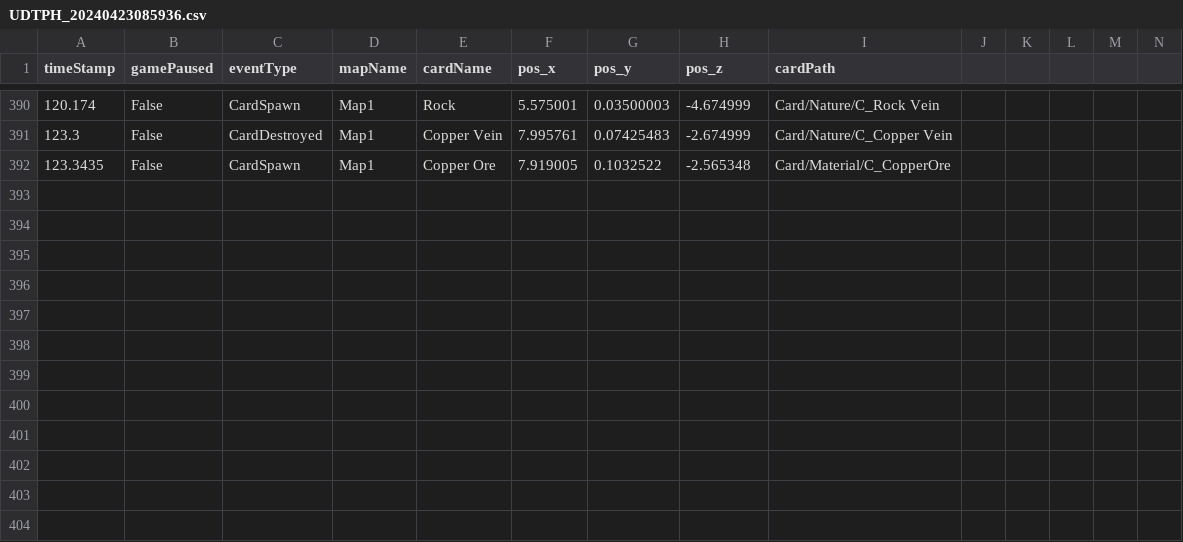
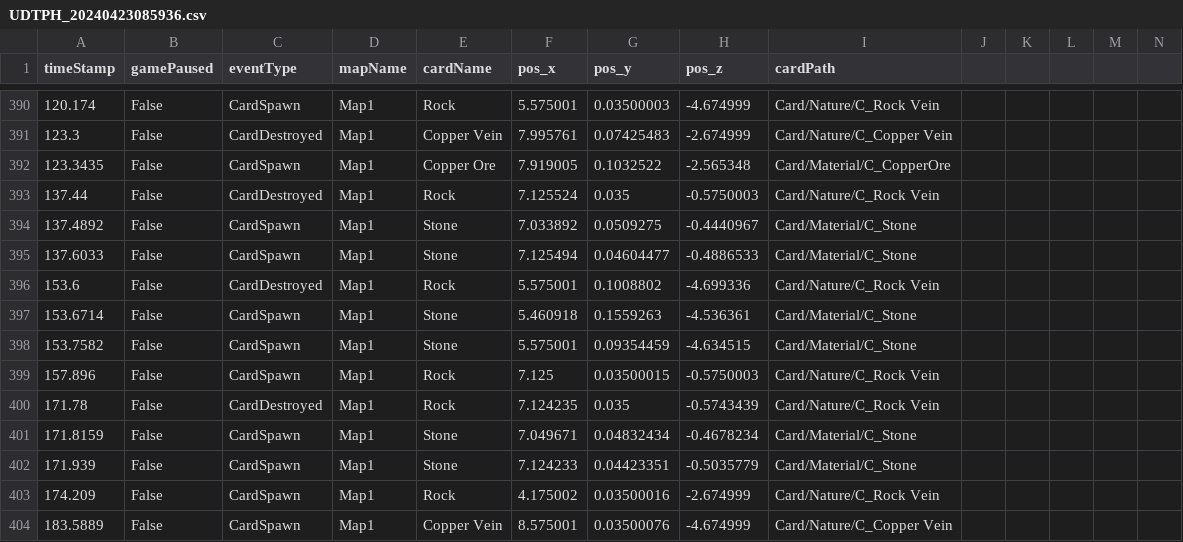
Before and after one commit to SuperHellCat/TCS_TELEREPO, a CSV file: Data/Recent/UDTPH_20240423085936.csv, drawn as a sheet; only a part is shown, gaps mark what is left out; rows hold the shown columns only; the diff names each change by its address in the sheet, - before the commit and + after, or states it on an @@ line.

Commit message:
New Data Recorded At 2024-04-23-09-02-42

```diff
--- a/Data/Recent/UDTPH_20240423085936.csv
+++ b/Data/Recent/UDTPH_20240423085936.csv
+row 393: 137.44 | False | CardDestroyed | Map1 | Rock | 7.125524 | 0.035 | -0.5750003 | Card/Nature/C_Rock Vein
+row 394: 137.4892 | False | CardSpawn | Map1 | Stone | 7.033892 | 0.0509275 | -0.4440967 | Card/Material/C_Stone
+row 395: 137.6033 | False | CardSpawn | Map1 | Stone | 7.125494 | 0.04604477 | -0.4886533 | Card/Material/C_Stone
+row 396: 153.6 | False | CardDestroyed | Map1 | Rock | 5.575001 | 0.1008802 | -4.699336 | Card/Nature/C_Rock Vein
+row 397: 153.6714 | False | CardSpawn | Map1 | Stone | 5.460918 | 0.1559263 | -4.536361 | Card/Material/C_Stone
+row 398: 153.7582 | False | CardSpawn | Map1 | Stone | 5.575001 | 0.09354459 | -4.634515 | Card/Material/C_Stone
+row 399: 157.896 | False | CardSpawn | Map1 | Rock | 7.125 | 0.03500015 | -0.5750003 | Card/Nature/C_Rock Vein
+row 400: 171.78 | False | CardDestroyed | Map1 | Rock | 7.124235 | 0.035 | -0.5743439 | Card/Nature/C_Rock Vein
+row 401: 171.8159 | False | CardSpawn | Map1 | Stone | 7.049671 | 0.04832434 | -0.4678234 | Card/Material/C_Stone
+row 402: 171.939 | False | CardSpawn | Map1 | Stone | 7.124233 | 0.04423351 | -0.5035779 | Card/Material/C_Stone
+row 403: 174.209 | False | CardSpawn | Map1 | Rock | 4.175002 | 0.03500016 | -2.674999 | Card/Nature/C_Rock Vein
+row 404: 183.5889 | False | CardSpawn | Map1 | Copper Vein | 8.575001 | 0.03500076 | -4.674999 | Card/Nature/C_Copper Vein
```
